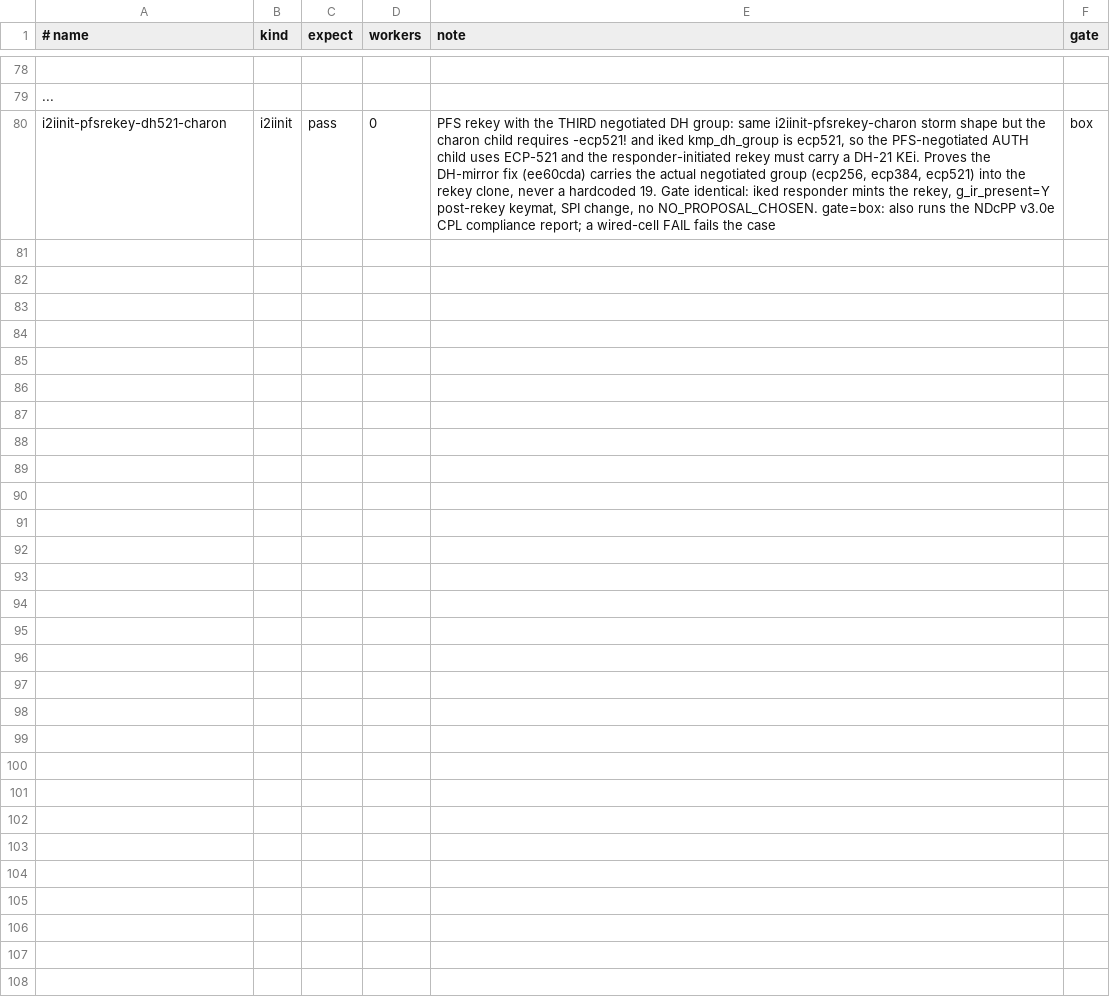
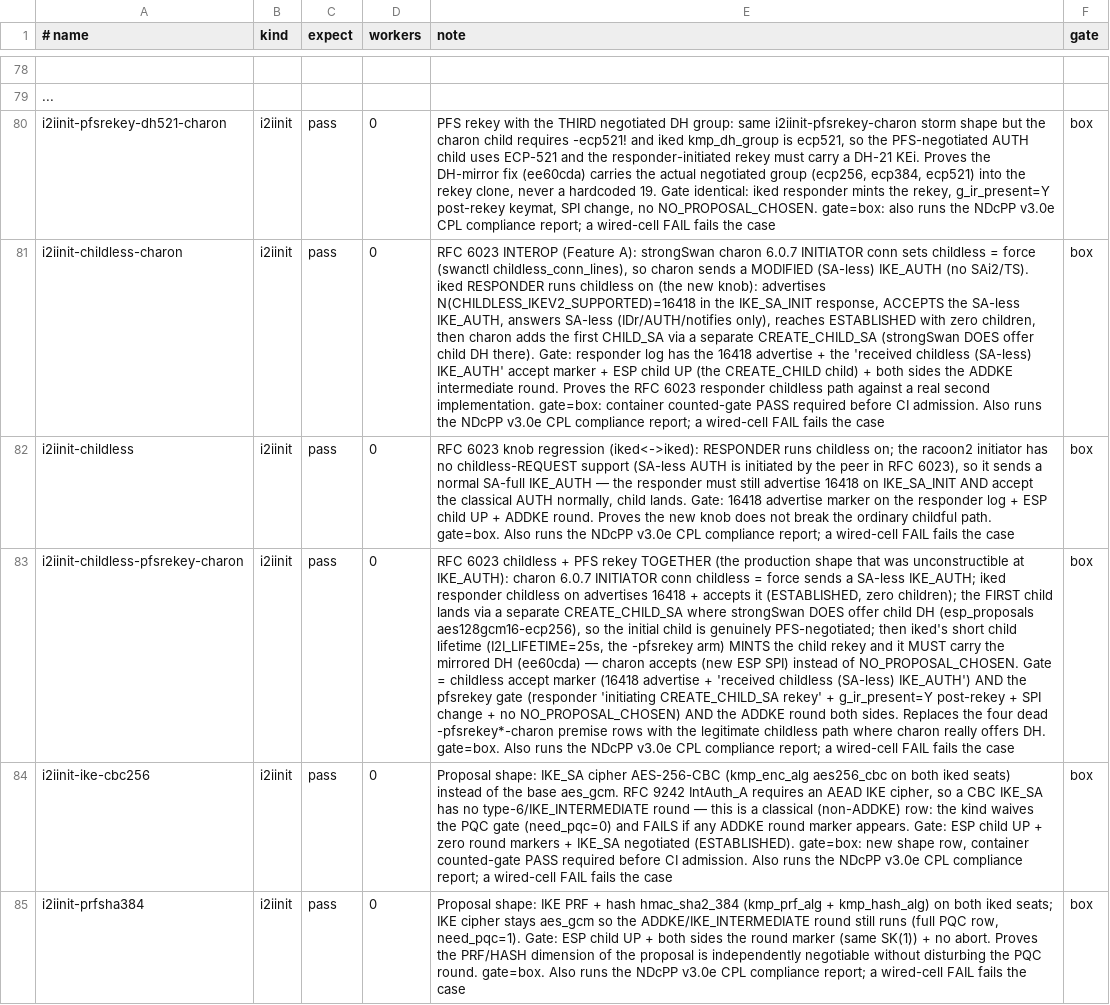
Before and after one commit to derekm/racoon2, a TSV file: samples/linux-matrix/cases.tsv, drawn as a sheet; only a part is shown, gaps mark what is left out; the diff covers the shown part only; the diff names each change by its address in the sheet, - before the commit and + after, or states it on an @@ line.

Commit message:
matrix: RFC 6023 childless + broad proposal-shape rows
- iked/ikev2.c: TRACE gate markers for the childless advertise (16418)
  and SA-less IKE_AUTH accept paths so matrix rows gate on artifact
  strings, not self-report (6 line inserts, CRLF-clean).
- i2iinit.sh: suffix-driven proposal-shape knobs (I2I_IKE_ENC, I2I_IKE_PRF,
  I2I_ESP_ENC, I2I_ESP_AUTH, I2I_ESN, I2I_CHILDLESS, I2I_CLASSICAL).
  Templates interpolate kmp_enc/prf/hash + esp_enc/auth + ext_sequence on
  the ipsec block + responder childless on.  Gates: childless accept/
  advertise markers, SAD-shape proof (aead keylen 32 / cbc(aes)32+hmac /
  ESN flag), classical-CBC rows waive the PQC round (need_pqc=0) and FAIL
  on a stray round.
- i2i_peer.sh: childless_conn_lines (swanctl childless=force on the charon
  INITIATOR seat only) + i2i_sa_addke_lines classical-aware.
- cases.tsv: 9 new gate=box rows - childless(-charon/-pfsrekey-charon),
  ike-cbc256, prfsha384/512, esp-gcm256, esp-cbc256, esn.  The
  childless-pfsrekey-charon row replaces the four dead
  -pfsrekey*-charon premises: childless forces the first child through
  CREATE_CHILD_SA where strongSwan genuinely offers DH.

```diff
--- a/samples/linux-matrix/cases.tsv
+++ b/samples/linux-matrix/cases.tsv
+row 81: i2iinit-childless-charon | i2iinit | pass | 0 | RFC 6023 INTEROP (Feature A): strongSwan charon 6.0.7 INITIATOR conn sets childless = force (swanctl childless_conn_lines), so charon sends a MODIFIED (SA-less) IKE_AUTH (no SAi2/TS). iked RESPONDER runs childless on (the new knob): advertises N(CHILDLESS_IKEV2_SUPPORTED)=16418 in the IKE_SA_INIT response, ACCEPTS the SA-less IKE_AUTH, answers SA-less (IDr/AUTH/notifies only), reaches ESTABLISHED with zero children, then charon adds the first CHILD_SA via a separate CREATE_CHILD_SA (strongSwan DOES offer child DH there). Gate: responder log has the 16418 advertise + the 'received childless (SA-less) IKE_AUTH' accept marker + ESP child UP (the CREATE_CHILD child) + both sides the ADDKE intermediate round. Proves the RFC 6023 responder childless path against a real second implementation. gate=box: container counted-gate PASS required before CI admission. Also runs the NDcPP v3.0e CPL compliance report; a wired-cell FAIL fails the case | box
+row 82: i2iinit-childless | i2iinit | pass | 0 | RFC 6023 knob regression (iked<->iked): RESPONDER runs childless on; the racoon2 initiator has no childless-REQUEST support (SA-less AUTH is initiated by the peer in RFC 6023), so it sends a normal SA-full IKE_AUTH — the responder must still advertise 16418 on IKE_SA_INIT AND accept the classical AUTH normally, child lands. Gate: 16418 advertise marker on the responder log + ESP child UP + ADDKE round. Proves the new knob does not break the ordinary childful path. gate=box. Also runs the NDcPP v3.0e CPL compliance report; a wired-cell FAIL fails the case | box
+row 83: i2iinit-childless-pfsrekey-charon | i2iinit | pass | 0 | RFC 6023 childless + PFS rekey TOGETHER (the production shape that was unconstructible at IKE_AUTH): charon 6.0.7 INITIATOR conn childless = force sends a SA-less IKE_AUTH; iked responder childless on advertises 16418 + accepts it (ESTABLISHED, zero children); the FIRST child lands via a separate CREATE_CHILD_SA where strongSwan DOES offer child DH (esp_proposals aes128gcm16-ecp256), so the initial child is genuinely PFS-negotiated; then iked's short child lifetime (I2I_LIFETIME=25s, the -pfsrekey arm) MINTS the child rekey and it MUST carry the mirrored DH (ee60cda) — charon accepts (new ESP SPI) instead of NO_PROPOSAL_CHOSEN. Gate = childless accept marker (16418 advertise + 'received childless (SA-less) IKE_AUTH') AND the pfsrekey gate (responder 'initiating CREATE_CHILD_SA rekey' + g_ir_present=Y post-rekey + SPI change + no NO_PROPOSAL_CHOSEN) AND the ADDKE round both sides. Replaces the four dead -pfsrekey*-charon premise rows with the legitimate childless path where charon really offers DH. gate=box. Also runs the NDcPP v3.0e CPL compliance report; a wired-cell FAIL fails the case | box
+row 84: i2iinit-ike-cbc256 | i2iinit | pass | 0 | Proposal shape: IKE_SA cipher AES-256-CBC (kmp_enc_alg aes256_cbc on both iked seats) instead of the base aes_gcm. RFC 9242 IntAuth_A requires an AEAD IKE cipher, so a CBC IKE_SA has no type-6/IKE_INTERMEDIATE round — this is a classical (non-ADDKE) row: the kind waives the PQC gate (need_pqc=0) and FAILS if any ADDKE round marker appears. Gate: ESP child UP + zero round markers + IKE_SA negotiated (ESTABLISHED). gate=box: new shape row, container counted-gate PASS required before CI admission. Also runs the NDcPP v3.0e CPL compliance report; a wired-cell FAIL fails the case | box
+row 85: i2iinit-prfsha384 | i2iinit | pass | 0 | Proposal shape: IKE PRF + hash hmac_sha2_384 (kmp_prf_alg + kmp_hash_alg) on both iked seats; IKE cipher stays aes_gcm so the ADDKE/IKE_INTERMEDIATE round still runs (full PQC row, need_pqc=1). Gate: ESP child UP + both sides the round marker (same SK(1)) + no abort. Proves the PRF/HASH dimension of the proposal is independently negotiable without disturbing the PQC round. gate=box. Also runs the NDcPP v3.0e CPL compliance report; a wired-cell FAIL fails the case | box
```
Also changed, not shown: 4 added rows elsewhere in this file, 3 other files.
